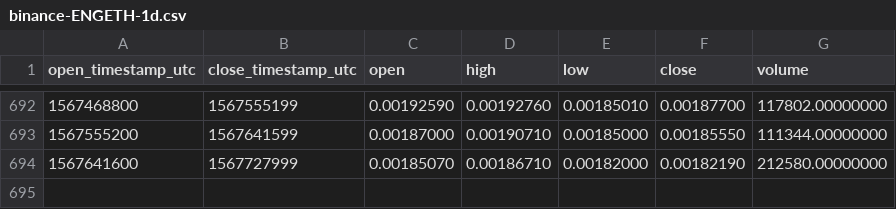
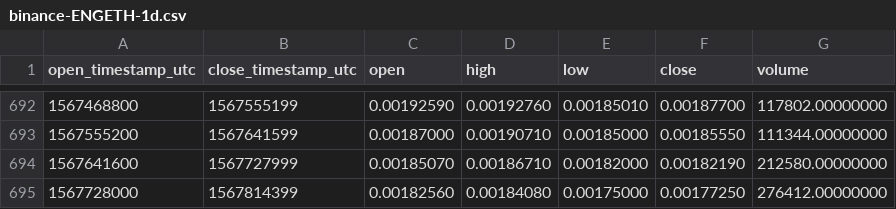
Before and after one commit to cryptobigbro/binance-ENGETH, a CSV file: binance-ENGETH-1d.csv, drawn as a sheet; only a part is shown, gaps mark what is left out.

Commit message:
Update OHLCV data.

```diff
--- a/binance-ENGETH-1d.csv
+++ b/binance-ENGETH-1d.csv
@@ -694 +694,2 @@ open_timestamp_utc,close_timestamp_utc,open,high,low,close,volume
 1567641600,1567727999,0.00185070,0.00186710,0.00182000,0.00182190,212580.00000000
+1567728000,1567814399,0.00182560,0.00184080,0.00175000,0.00177250,276412.00000000
```
Also changed, not shown: 1 other file.
